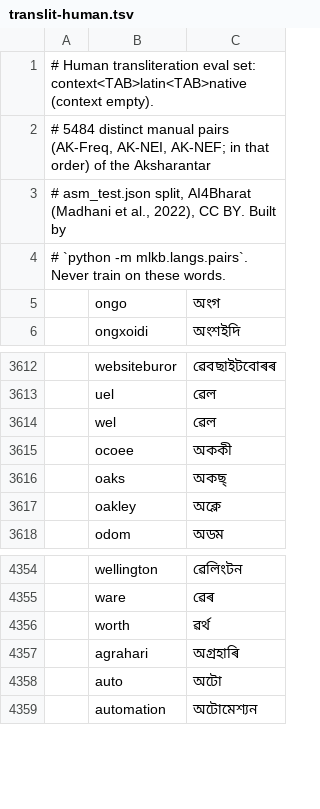
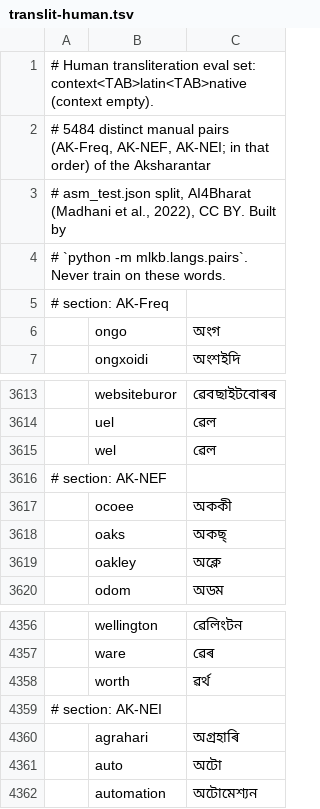
Before and after one commit to neoone-keyboard/keyboard, a TSV file: data/eval/as/translit-human.tsv, drawn as a sheet; only a part is shown, gaps mark what is left out.

Commit message:
feat(training): engine-level pack eval, and sections in the held-out set (F5, F12)
python -m mlkb.eval.pack --lang xx types every held-out Latin word into the engine,
opened from the pack's manifest, without and with the transliterator: top-1 (first
native suggestion), in bar, first slot, none; over all rows and per section. Any pack.

The held-out set now has a '# section: <source>' line before each Aksharantar source
(the header named them in the wrong order), written by mlkb.langs.pairs
(--eval-only for just that file); eval_translit reports per section too.

```diff
--- a/data/eval/as/translit-human.tsv
+++ b/data/eval/as/translit-human.tsv
@@ -1,5 +1,6 @@
 # Human transliteration eval set: context<TAB>latin<TAB>native (context empty).
-# 5484 distinct manual pairs (AK-Freq, AK-NEI, AK-NEF; in that order) of the Aksharantar
+# 5484 distinct manual pairs (AK-Freq, AK-NEF, AK-NEI; in that order) of the Aksharantar
 # asm_test.json split, AI4Bharat (Madhani et al., 2022), CC BY. Built by
 # `python -m mlkb.langs.pairs`. Never train on these words.
+# section: AK-Freq
 	ongo	অংগ
@@ -3614,2 +3615,3 @@
 	wel	ৱেল
+# section: AK-NEF
 	ocoee	অককী
@@ -4356,2 +4358,3 @@
 	worth	ৱৰ্থ
+# section: AK-NEI
 	agrahari	অগ্ৰহাৰি
```
Also changed, not shown: data/eval/ta/translit-human.tsv, 5 other files.
